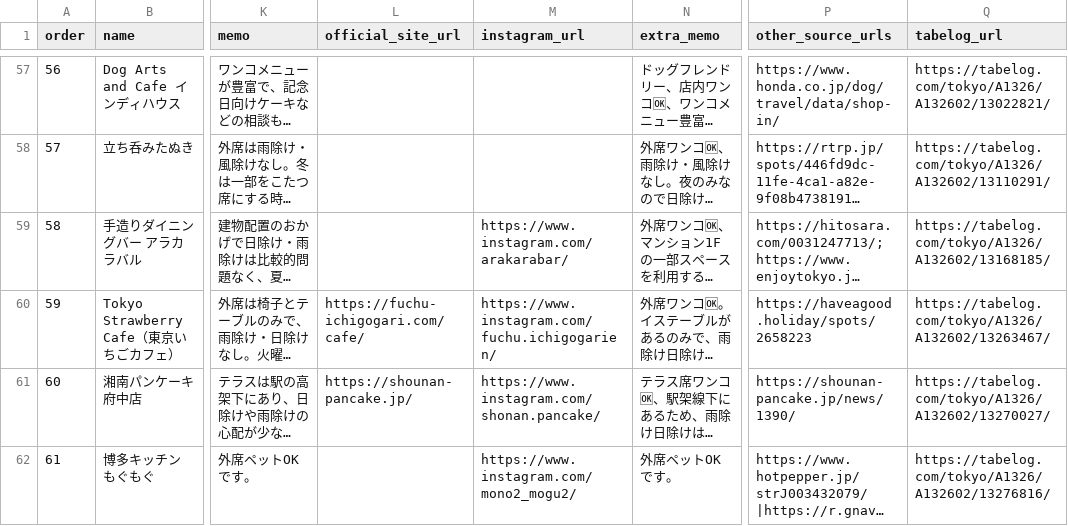
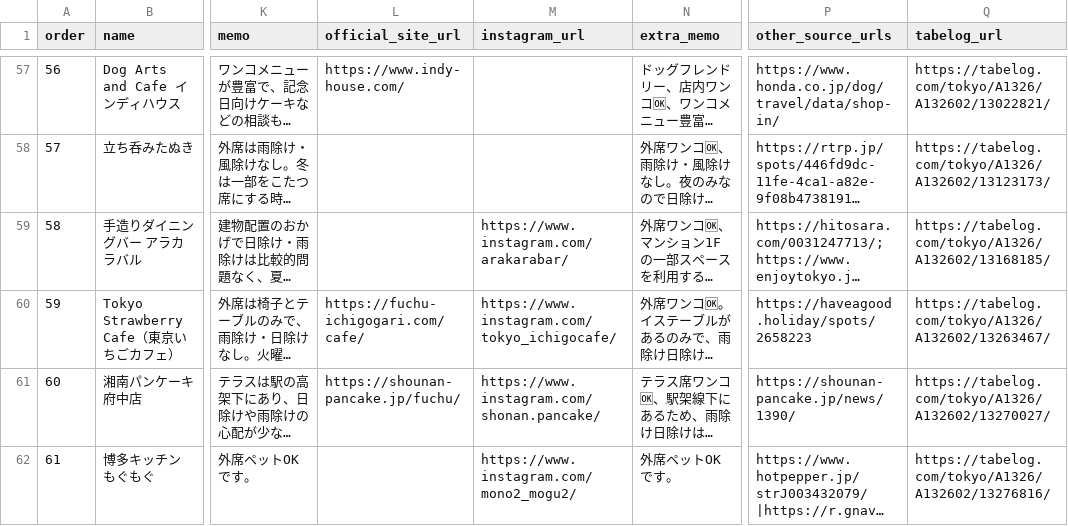
Before and after one commit to piropiropi0611-art/dogshop-web, a CSV file: datasets/fuchu/structured.csv, drawn as a sheet; only a part is shown, gaps mark what is left out; long unchanged cells end in …; the diff covers the shown part only; the diff names each change by its address in the sheet, - before the commit and + after, or states it on an @@ line.

Commit message:
Update the Fuchu structured dataset.
Apply the latest manual CSV edits for the Fuchu source data and regenerate the preview and published shop JSON so the local web data stays aligned with the structured source.

```diff
--- a/datasets/fuchu/structured.csv
+++ b/datasets/fuchu/structured.csv
-L57 (official_site_url): (empty)
+L57 (official_site_url): https://www.indy-house.com/
-Q58 (tabelog_url): https://tabelog.com/tokyo/A1326/A132602/13110291/
+Q58 (tabelog_url): https://tabelog.com/tokyo/A1326/A132602/13123173/
-M60 (instagram_url): https://www.instagram.com/fuchu.ichigogarien/
+M60 (instagram_url): https://www.instagram.com/tokyo_ichigocafe/
-L61 (official_site_url): https://shounan-pancake.jp/
+L61 (official_site_url): https://shounan-pancake.jp/fuchu/
```
Also changed, not shown: 35 edited cells elsewhere in this file, 2 other files.
